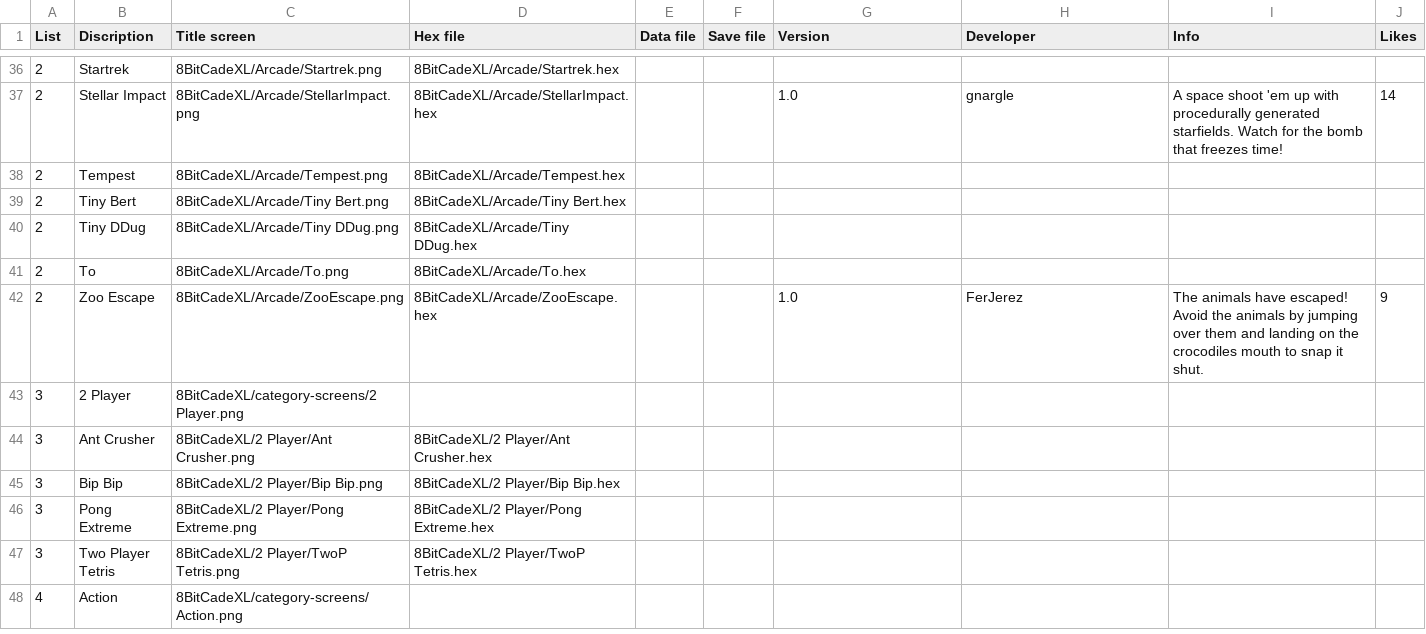
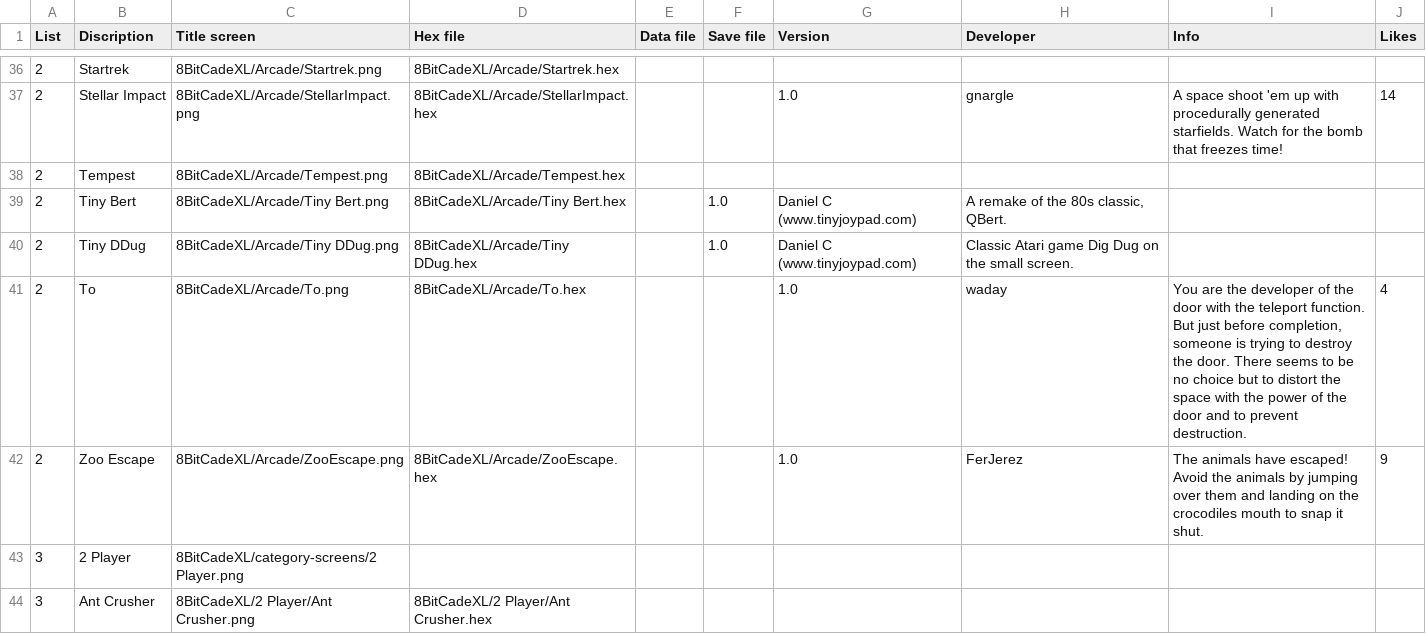
Before and after one commit to filmote/CartBuilder, a CSV file: 8BitCadeXL.csv, drawn as a sheet; only a part is shown, gaps mark what is left out; the shorter side is filled out with more unchanged rows; the diff covers the shown part only.

Commit message:
Add game descriptions

```diff
--- a/8BitCadeXL.csv
+++ b/8BitCadeXL.csv
@@ -38,5 +38,5 @@ List;Discription;Title screen;Hex file;Data file;Save file;Version;Developer;Inf
 2;Tempest;8BitCadeXL/Arcade/Tempest.png;8BitCadeXL/Arcade/Tempest.hex;;;;;
-2;Tiny Bert;8BitCadeXL/Arcade/Tiny Bert.png;8BitCadeXL/Arcade/Tiny Bert.hex;;;;;
-2;Tiny DDug;8BitCadeXL/Arcade/Tiny DDug.png;8BitCadeXL/Arcade/Tiny DDug.hex;;;;;
-2;To;8BitCadeXL/Arcade/To.png;8BitCadeXL/Arcade/To.hex;;;;;
+2;Tiny Bert;8BitCadeXL/Arcade/Tiny Bert.png;8BitCadeXL/Arcade/Tiny Bert.hex;;1.0;Daniel C (www.tinyjoypad.com);A remake of the 80s classic, QBert.;
+2;Tiny DDug;8BitCadeXL/Arcade/Tiny DDug.png;8BitCadeXL/Arcade/Tiny DDug.hex;;1.0;Daniel C (www.tinyjoypad.com);Classic Atari game Dig Dug on the small screen.;
+2;To;8BitCadeXL/Arcade/To.png;8BitCadeXL/Arcade/To.hex;;;1.0;waday;You are the developer of the door with the teleport function. But just before completion, someone is trying to destroy the door. There seems to be no choice but to distort the space with the power of the door and to prevent destruction.;4
 2;Zoo Escape;8BitCadeXL/Arcade/ZooEscape.png;8BitCadeXL/Arcade/ZooEscape.hex;;;1.0;FerJerez;The animals have escaped! Avoid the animals by jumping over them and landing on the crocodiles mouth to snap it shut.;9
```
Also changed, not shown: 33 edited cells elsewhere in this file, flashcart-index.csv.
